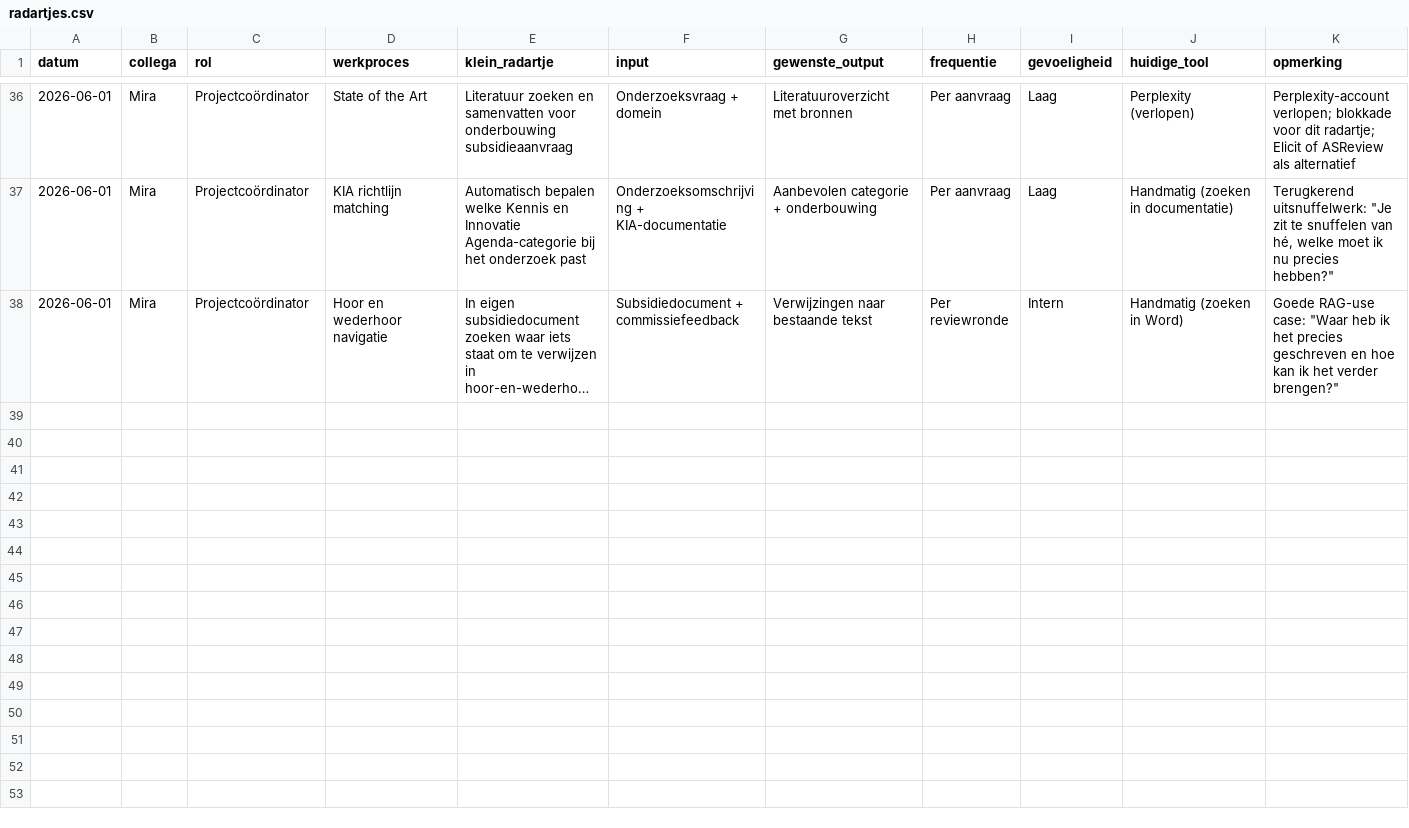
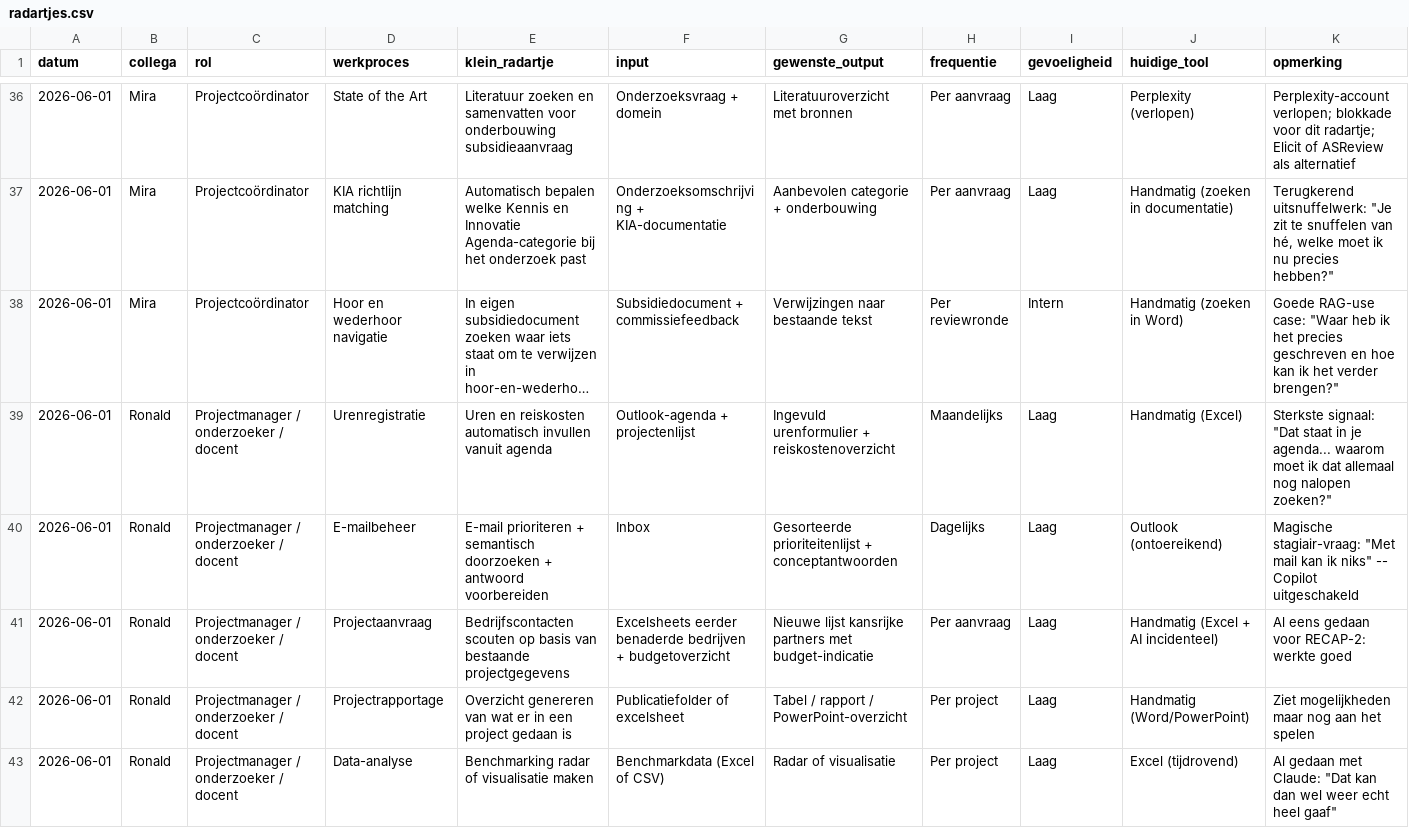
Before and after one commit to Windesheim-A-I-Support/Inventarisatie-kleine-AI-toepassingen-binnen-het-team, a CSV file: data/radartjes.csv, drawn as a sheet; only a part is shown, gaps mark what is left out; long unchanged cells end in …; the diff names each change by its address in the sheet, - before the commit and + after, or states it on an @@ line.

```diff
--- a/data/radartjes.csv
+++ b/data/radartjes.csv
+row 39: 2026-06-01 | Ronald | Projectmanager / onderzoeker / docent | Urenregistratie | Uren en reiskosten automatisch invullen vanuit agenda | Outlook-agenda + projectenlijst | Ingevuld urenformulier + reiskostenoverzicht | Maandelijks | Laag | Handmatig (Excel) | Sterkste signaal: "Dat staat in je agenda... waarom moet ik dat allemaal nog nalopen zoeken?"
+row 40: 2026-06-01 | Ronald | Projectmanager / onderzoeker / docent | E-mailbeheer | E-mail prioriteren + semantisch doorzoeken + antwoord voorbereiden | Inbox | Gesorteerde prioriteitenlijst + conceptantwoorden | Dagelijks | Laag | Outlook (ontoereikend) | Magische stagiair-vraag: "Met mail kan ik niks" -- Copilot uitgeschakeld
+row 41: 2026-06-01 | Ronald | Projectmanager / onderzoeker / docent | Projectaanvraag | Bedrijfscontacten scouten op basis van bestaande projectgegevens | Excelsheets eerder benaderde bedrijven + budgetoverzicht | Nieuwe lijst kansrijke partners met budget-indicatie | Per aanvraag | Laag | Handmatig (Excel + AI incidenteel) | Al eens gedaan voor RECAP-2: werkte goed
+row 42: 2026-06-01 | Ronald | Projectmanager / onderzoeker / docent | Projectrapportage | Overzicht genereren van wat er in een project gedaan is | Publicatiefolder of excelsheet | Tabel / rapport / PowerPoint-overzicht | Per project | Laag | Handmatig (Word/PowerPoint) | Ziet mogelijkheden maar nog aan het spelen
+row 43: 2026-06-01 | Ronald | Projectmanager / onderzoeker / docent | Data-analyse | Benchmarking radar of visualisatie maken | Benchmarkdata (Excel of CSV) | Radar of visualisatie | Per project | Laag | Excel (tijdrovend) | Al gedaan met Claude: "Dat kan dan wel weer echt heel gaaf"
```
Also changed, not shown: data/tools-in-gebruik.csv, 3 other files.
